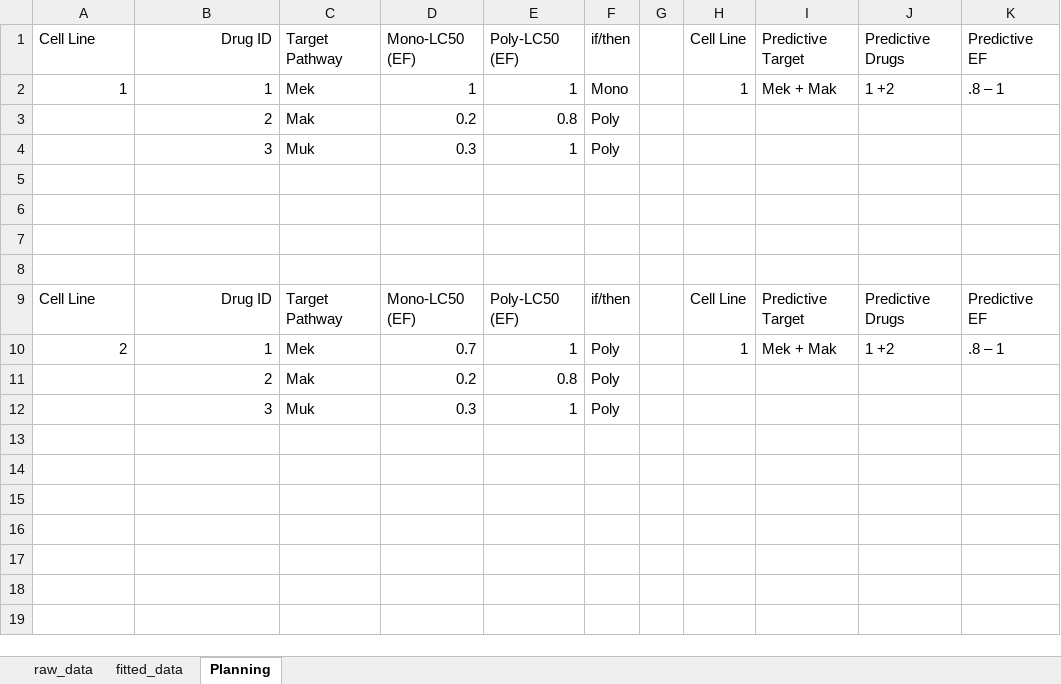
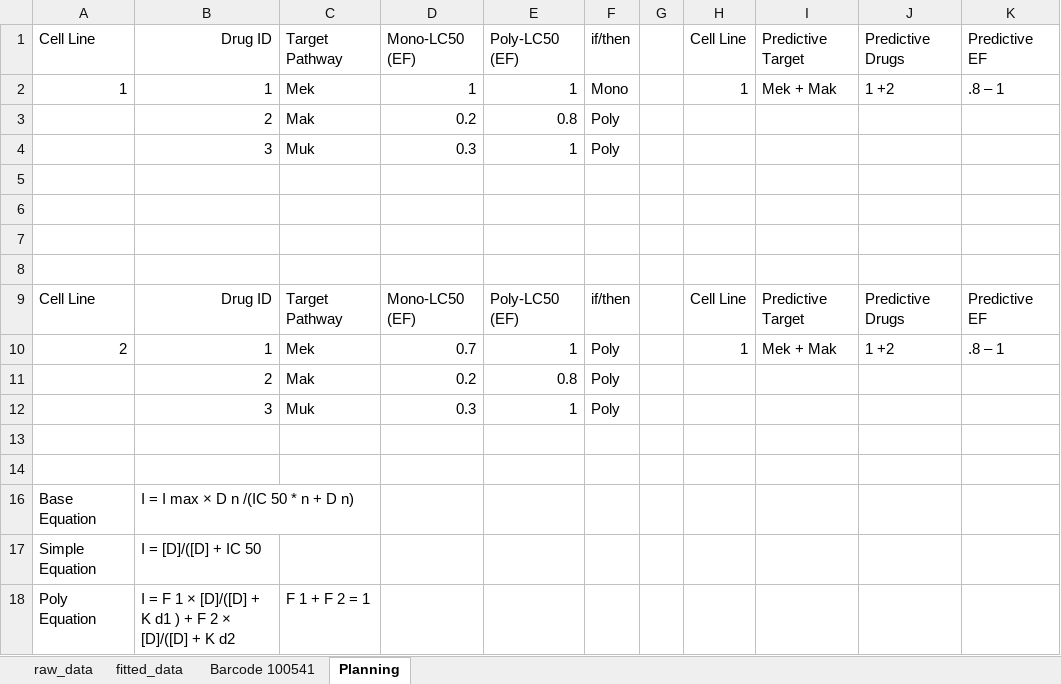
Before and after one commit to SuntooX/Sun-Lab-Work, an Excel workbook: GDSC1_M.P.NA_Sorting/inputdata.xlsx, sheet Planning, drawn as a sheet; values as stored, in another font and other column widths than the file's, no borders; the diff names each change by its address in the sheet, - before the commit and + after, or states it on an @@ line.

```diff
--- a/GDSC1_M.P.NA_Sorting/inputdata.xlsx (sheet Planning)
+++ b/GDSC1_M.P.NA_Sorting/inputdata.xlsx (sheet Planning)
+sheet tab: Barcode 100541
+row 13: (empty)
+row 14: (empty)
+row 16: Base Equation | I = I max × D n /(IC 50 * n + D n)
+row 17: Simple Equation | I = [D]/([D] + IC 50
+row 18: Poly Equation | I = F 1 × [D]/([D] + K d1 ) + F 2 × [D]/([D] + K d2 | F 1 + F 2 = 1
```
Also changed, not shown: sheet raw_data, sheet fitted_data, 7 other files.
